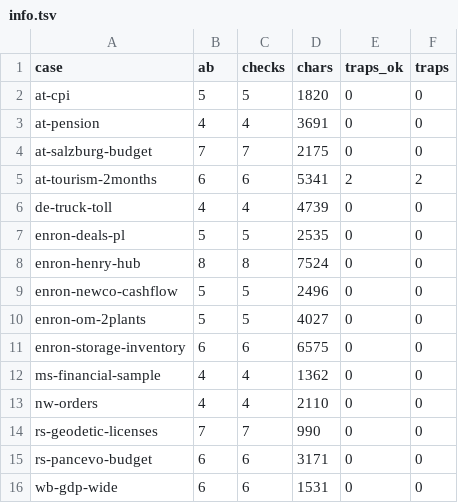
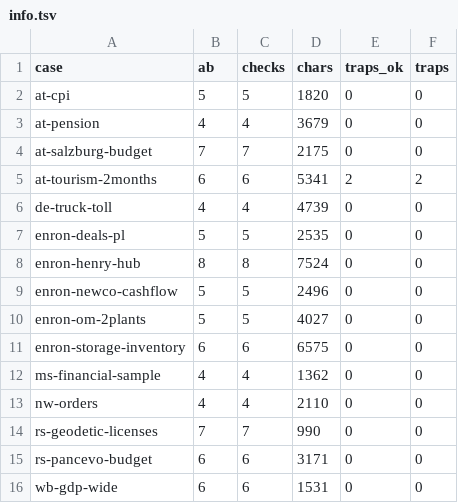
Before and after one commit to 05vukasin/hedgehog, a TSV file: eval/quick/info.tsv, drawn as a sheet.

```diff
--- a/eval/quick/info.tsv
+++ b/eval/quick/info.tsv
@@ -2,3 +2,3 @@ case	ab	checks	chars	traps_ok	traps
 at-cpi	5	5	1820	0	0
-at-pension	4	4	3691	0	0
+at-pension	4	4	3679	0	0
 at-salzburg-budget	7	7	2175	0	0
```
Also changed, not shown: eval/quick/golden.tsv, 3 other files.
